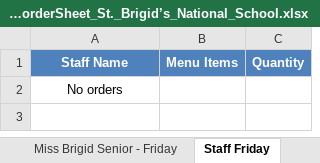
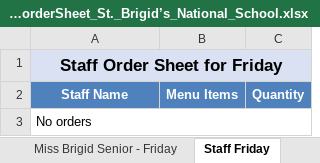
Before and after one commit to Zainabkhan007/Rafter_Backend_System, an Excel workbook: menu_files/admin_weekly_orderSheet_St._Brigid’s_National_School.xlsx, sheet Staff Friday, drawn as a sheet; values as stored, in another font and other column widths than the file's, no borders; addresses are those after the commit; the diff names each change by its address in the sheet, - before the commit and + after, or states it on an @@ line.

```diff
--- a/menu_files/admin_weekly_orderSheet_St._Brigid’s_National_School.xlsx (sheet Staff Friday)
+++ b/menu_files/admin_weekly_orderSheet_St._Brigid’s_National_School.xlsx (sheet Staff Friday)
+row 1: Staff Order Sheet for Friday
-A3 alignment: center
+A3 alignment: left
+A3:C3 merged
```
Also changed, not shown: sheet Staff Monday, sheet Staff Tuesday, sheet Staff Thursday, sheet Staff Wednesday, sheet Miss Brigid 2 - Monday, sheet Miss Brigid 3 - Monday, 43 more sheets, menu_files/chef_weekly_orderSheet_St._Brigid’s_National_School.xlsx, 3 other files.
